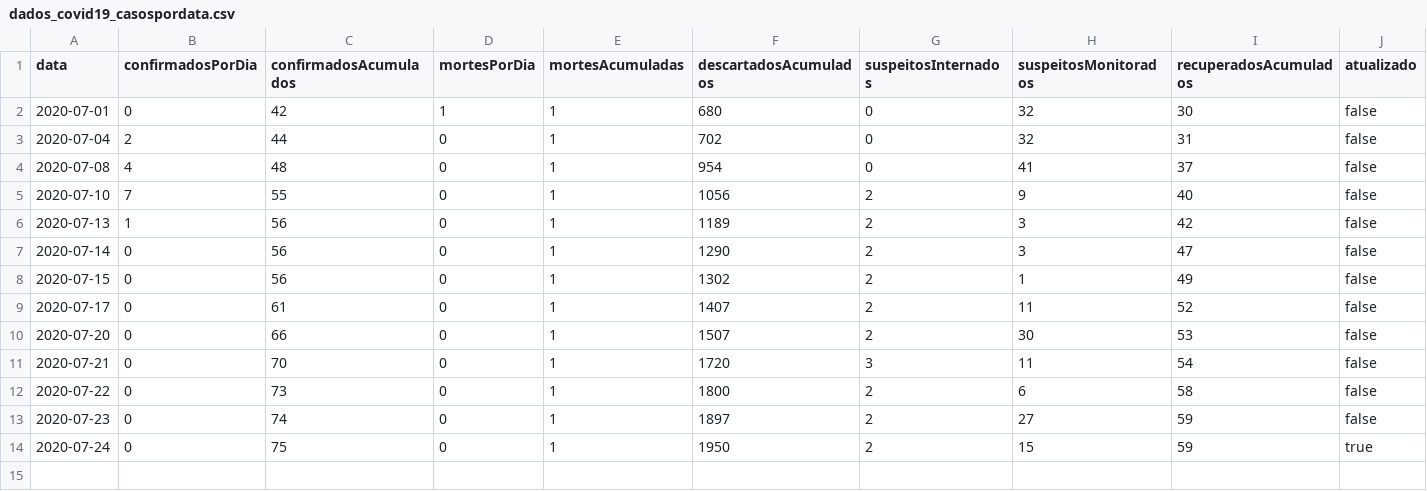
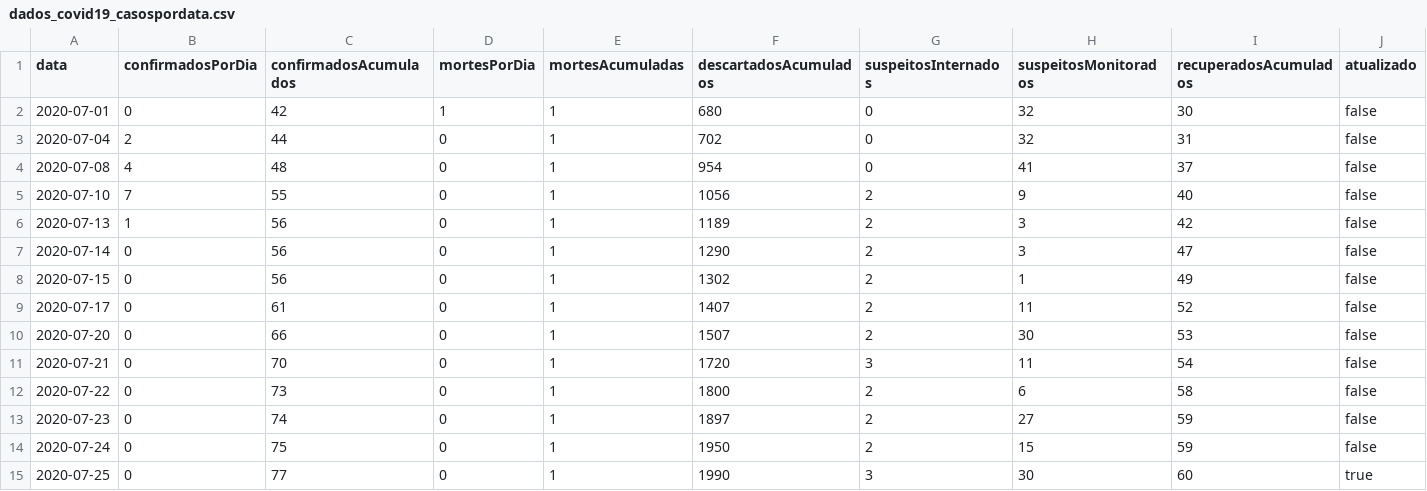
Before and after one commit to Honteq/covidcorrente, a CSV file: dados_covid19_casospordata.csv, drawn as a sheet.

Commit message:
update +casos secretaria

```diff
--- a/dados_covid19_casospordata.csv
+++ b/dados_covid19_casospordata.csv
@@ -13,2 +13,3 @@ data,confirmadosPorDia,confirmadosAcumulados,mortesPorDia,mortesAcumuladas,desca
 2020-07-23,0,74,0,1,1897,2,27,59,false
-2020-07-24,0,75,0,1,1950,2,15,59,true
+2020-07-24,0,75,0,1,1950,2,15,59,false
+2020-07-25,0,77,0,1,1990,3,30,60,true
```
